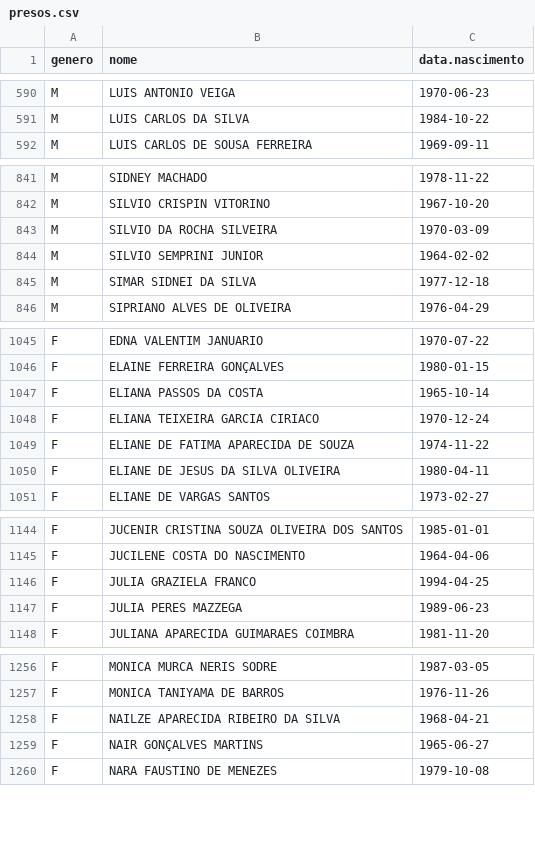
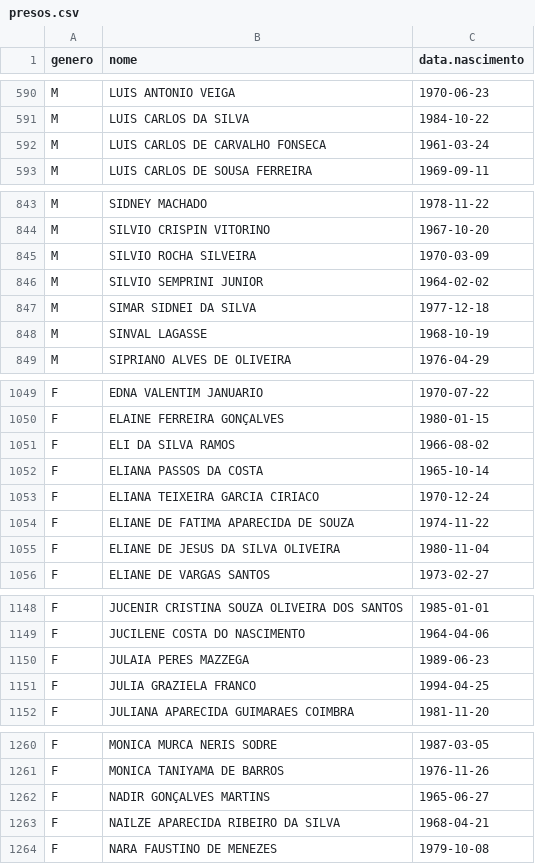
Before and after one commit to rlaboiss/invasao-brasilia-2023, a CSV file: presos.csv, drawn as a sheet; only a part is shown, gaps mark what is left out; the diff covers the shown part only.

Commit message:
Update for new data, published today by the SEAPE-DF

```diff
--- a/presos.csv
+++ b/presos.csv
@@ -591,2 +591,3 @@ M,LUIS ANTONIO VEIGA,1970-06-23
 M,LUIS CARLOS DA SILVA,1984-10-22
+M,LUIS CARLOS DE CARVALHO FONSECA,1961-03-24
 M,LUIS CARLOS DE SOUSA FERREIRA,1969-09-11
@@ -842,5 +844,6 @@ M,SIDNEY MACHADO,1978-11-22
 M,SILVIO CRISPIN VITORINO,1967-10-20
-M,SILVIO DA ROCHA SILVEIRA,1970-03-09
+M,SILVIO ROCHA SILVEIRA,1970-03-09
 M,SILVIO SEMPRINI JUNIOR,1964-02-02
 M,SIMAR SIDNEI DA SILVA,1977-12-18
+M,SINVAL LAGASSE,1968-10-19
 M,SIPRIANO ALVES DE OLIVEIRA,1976-04-29
@@ -1046,2 +1050,3 @@ F,EDNA VALENTIM JANUARIO,1970-07-22
 F,ELAINE FERREIRA GONÇALVES,1980-01-15
+F,ELI DA SILVA RAMOS,1966-08-02
 F,ELIANA PASSOS DA COSTA,1965-10-14
@@ -1049,3 +1054,3 @@ F,ELIANA TEIXEIRA GARCIA CIRIACO,1970-12-24
 F,ELIANE DE FATIMA APARECIDA DE SOUZA,1974-11-22
-F,ELIANE DE JESUS DA SILVA OLIVEIRA,1980-04-11
+F,ELIANE DE JESUS DA SILVA OLIVEIRA,1980-11-04
 F,ELIANE DE VARGAS SANTOS,1973-02-27
@@ -1145,4 +1149,4 @@ F,JUCENIR CRISTINA SOUZA OLIVEIRA DOS SANTOS,1985-01-01
 F,JUCILENE COSTA DO NASCIMENTO,1964-04-06
+F,JULAIA PERES MAZZEGA,1989-06-23
 F,JULIA GRAZIELA FRANCO,1994-04-25
-F,JULIA PERES MAZZEGA,1989-06-23
 F,JULIANA APARECIDA GUIMARAES COIMBRA,1981-11-20
@@ -1257,4 +1261,4 @@ F,MONICA MURCA NERIS SODRE,1987-03-05
 F,MONICA TANIYAMA DE BARROS,1976-11-26
+F,NADIR GONÇALVES MARTINS,1965-06-27
 F,NAILZE APARECIDA RIBEIRO DA SILVA,1968-04-21
-F,NAIR GONÇALVES MARTINS,1965-06-27
 F,NARA FAUSTINO DE MENEZES,1979-10-08
```
Also changed, not shown: 3 added rows, 2 removed rows, 3 moved rows and 18 edited cells elsewhere in this file, 2 other files.
